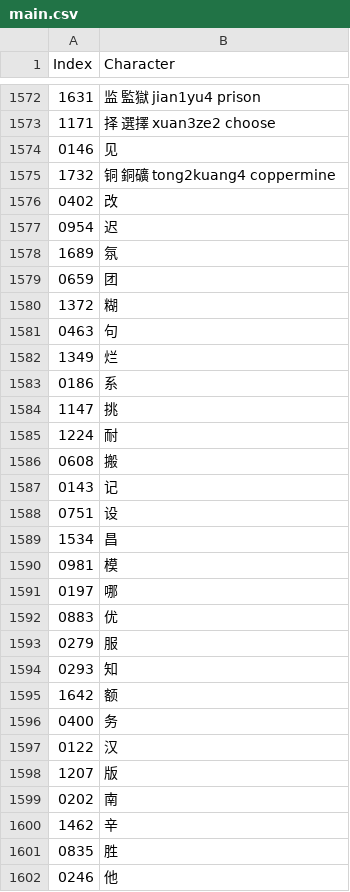
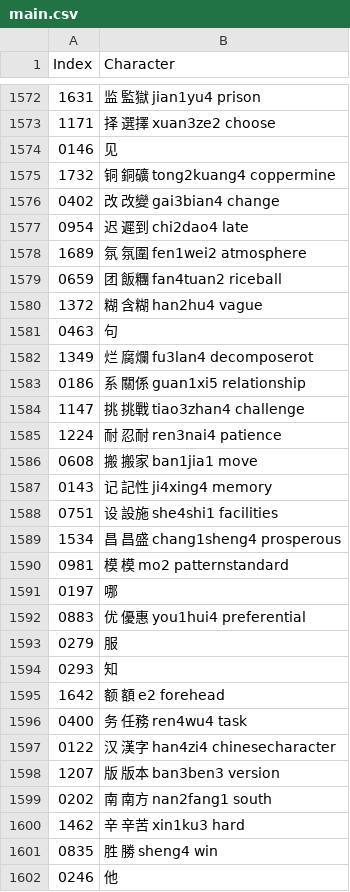
Before and after one commit to oetia/new-hsk-csv, a CSV file: data/sets/main.csv, drawn as a sheet; only a part is shown, gaps mark what is left out; the diff covers the shown part only.

Commit message:
1650

```diff
--- a/data/sets/main.csv
+++ b/data/sets/main.csv
@@ -1575,28 +1575,28 @@ Index,Character
 1732,铜 銅礦 tong2kuang4 coppermine
-0402,改
-0954,迟
-1689,氛
-0659,团
-1372,糊
+0402,改 改變 gai3bian4 change
+0954,迟 遲到 chi2dao4 late
+1689,氛 氛圍 fen1wei2 atmosphere
+0659,团 飯糰 fan4tuan2 riceball
+1372,糊 含糊 han2hu4 vague
 0463,句
-1349,烂
-0186,系
-1147,挑
-1224,耐
-0608,搬
-0143,记
-0751,设
-1534,昌
-0981,模
+1349,烂 腐爛 fu3lan4 decomposerot
+0186,系 關係 guan1xi5 relationship
+1147,挑 挑戰 tiao3zhan4 challenge
+1224,耐 忍耐 ren3nai4 patience
+0608,搬 搬家 ban1jia1 move
+0143,记 記性 ji4xing4 memory
+0751,设 設施 she4shi1 facilities
+1534,昌 昌盛 chang1sheng4 prosperous
+0981,模 模 mo2 patternstandard
 0197,哪
-0883,优
+0883,优 優惠 you1hui4 preferential
 0279,服
 0293,知
-1642,额
-0400,务
-0122,汉
-1207,版
-0202,南
-1462,辛
-0835,胜
+1642,额 額 e2 forehead
+0400,务 任務 ren4wu4 task
+0122,汉 漢字 han4zi4 chinesecharacter
+1207,版 版本 ban3ben3 version
+0202,南 南方 nan2fang1 south
+1462,辛 辛苦 xin1ku3 hard
+0835,胜 勝 sheng4 win
 0246,他
```
Also changed, not shown: 1 added row, 2 removed rows and 39 edited cells elsewhere in this file.
